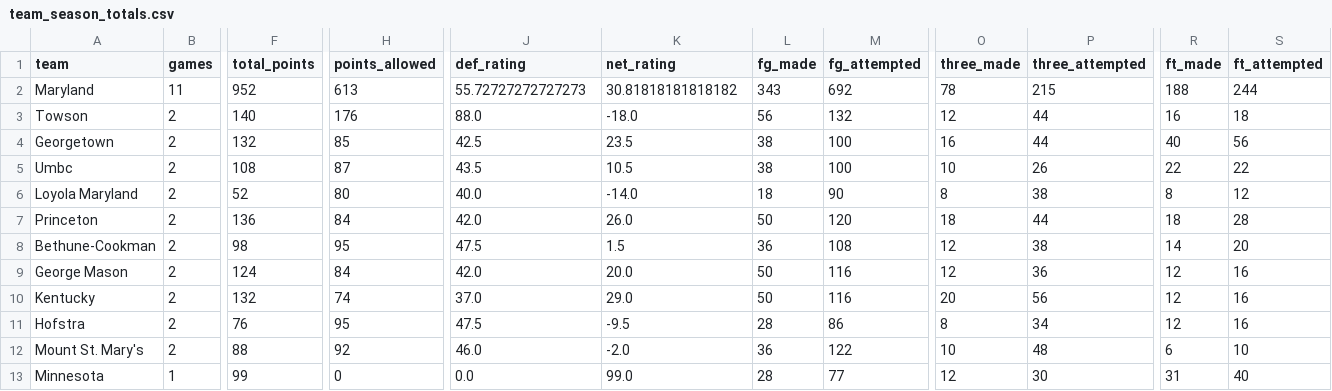
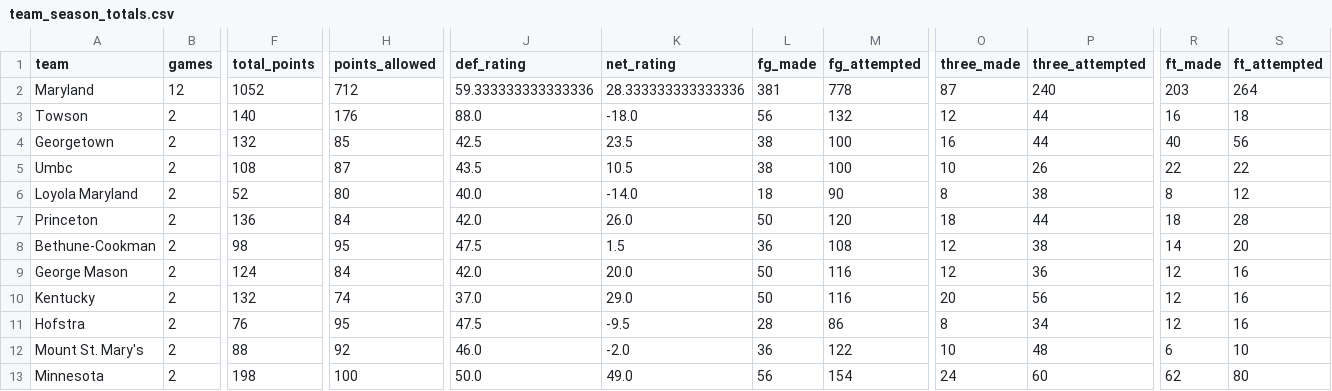
Before and after one commit to dwillis/umdwbb-data, a CSV file: 2025-26/team_season_totals.csv, drawn as a sheet; only a part is shown, gaps mark what is left out; the diff covers the shown part only; the diff names each change by its address in the sheet, - before the commit and + after, or states it on an @@ line.

```diff
--- a/2025-26/team_season_totals.csv
+++ b/2025-26/team_season_totals.csv
-B2 (games): 11
+B2 (games): 12
-F2 (total_points): 952
+F2 (total_points): 1052
-H2 (points_allowed): 613
+H2 (points_allowed): 712
-J2 (def_rating): 55.72727272727273
+J2 (def_rating): 59.333333333333336
-K2 (net_rating): 30.81818181818182
+K2 (net_rating): 28.333333333333336
-L2 (fg_made): 343
+L2 (fg_made): 381
-M2 (fg_attempted): 692
+M2 (fg_attempted): 778
-O2 (three_made): 78
+O2 (three_made): 87
-P2 (three_attempted): 215
+P2 (three_attempted): 240
-R2 (ft_made): 188
+R2 (ft_made): 203
-S2 (ft_attempted): 244
+S2 (ft_attempted): 264
-B13 (games): 1
+B13 (games): 2
-F13 (total_points): 99
+F13 (total_points): 198
-H13 (points_allowed): 0
+H13 (points_allowed): 100
-J13 (def_rating): 0.0
+J13 (def_rating): 50.0
-K13 (net_rating): 99.0
+K13 (net_rating): 49.0
-L13 (fg_made): 28
+L13 (fg_made): 56
-M13 (fg_attempted): 77
+M13 (fg_attempted): 154
-O13 (three_made): 12
+O13 (three_made): 24
-P13 (three_attempted): 30
+P13 (three_attempted): 60
-R13 (ft_made): 31
+R13 (ft_made): 62
-S13 (ft_attempted): 40
+S13 (ft_attempted): 80
```
Also changed, not shown: 28 edited cells elsewhere in this file.
